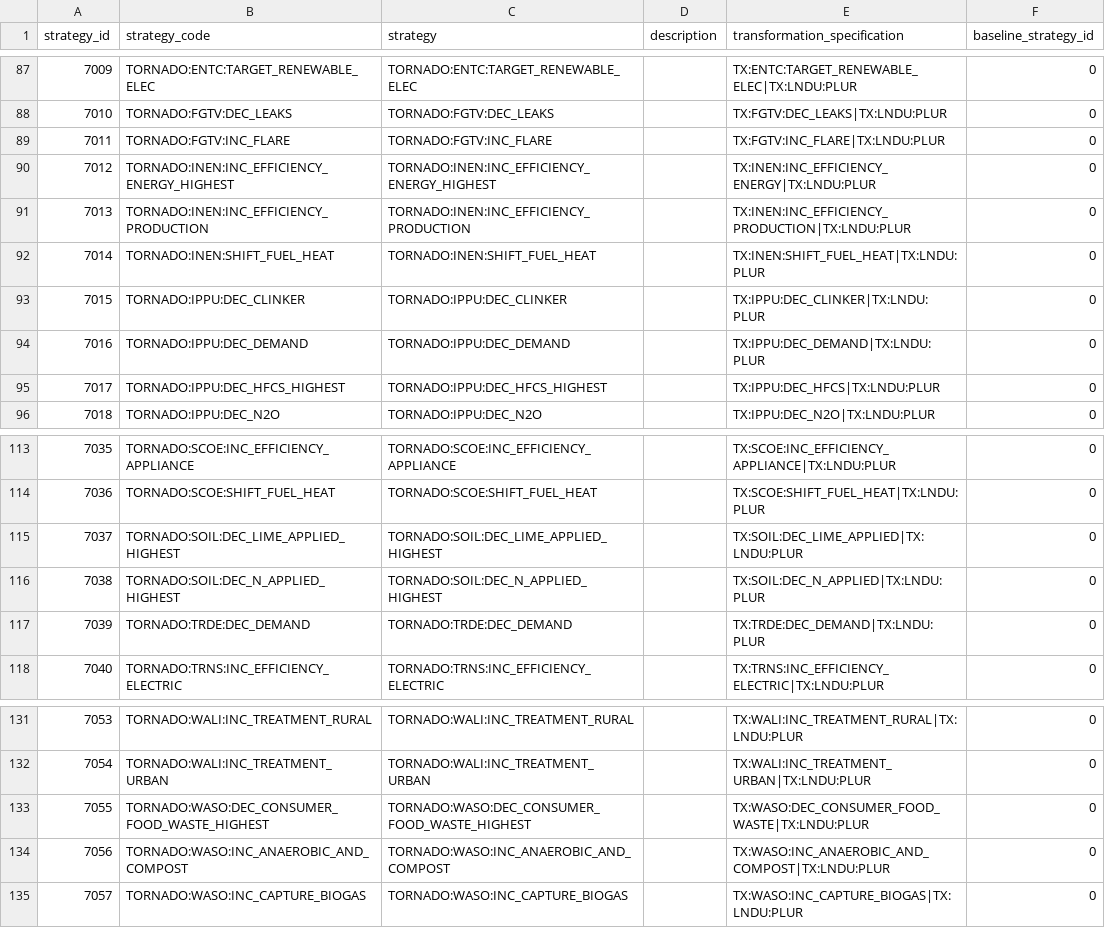
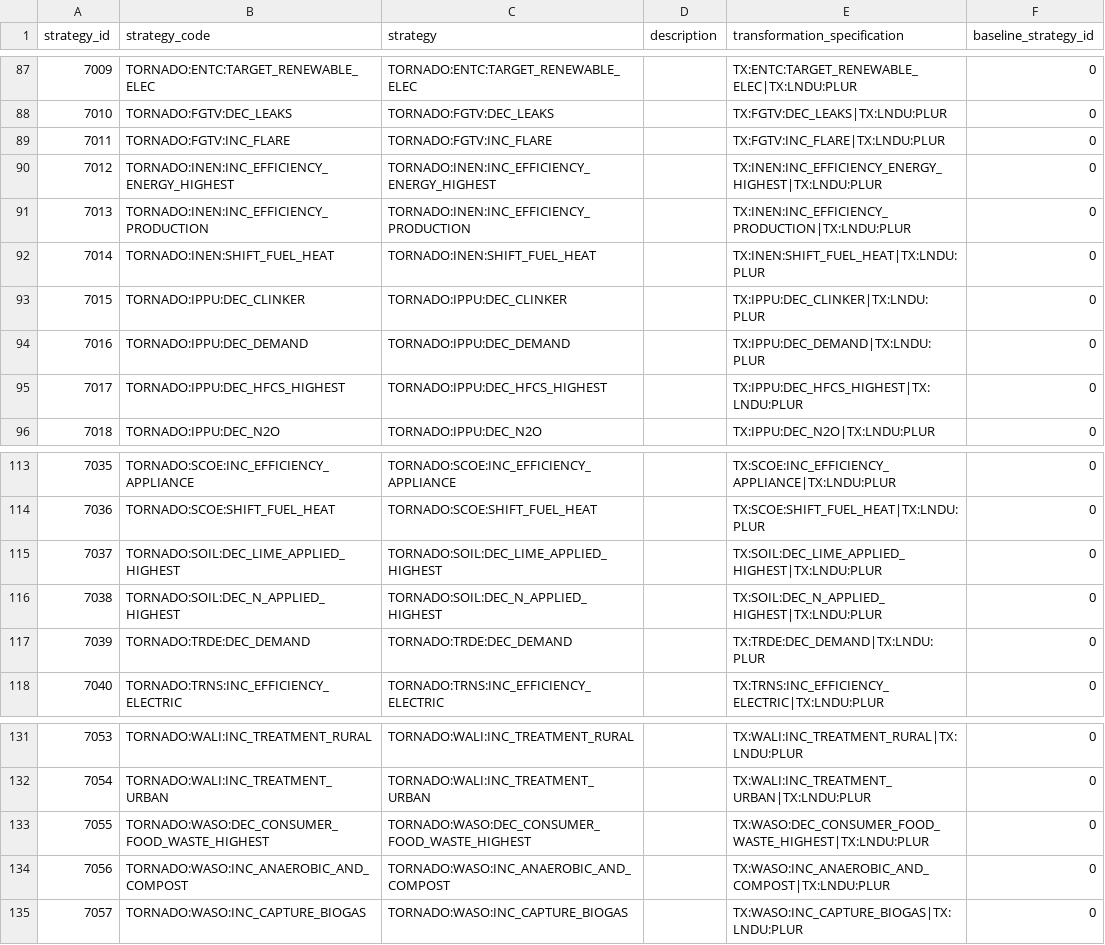
Before and after one commit to milocortes/cb_ssp_refac, a CSV file: ssp_output_data/iran_data/ATTRIBUTE_STRATEGY_new.csv, drawn as a sheet; only a part is shown, gaps mark what is left out.

Commit message:
attribute-strategy-code-automation-done

```diff
--- a/ssp_output_data/iran_data/ATTRIBUTE_STRATEGY_new.csv
+++ b/ssp_output_data/iran_data/ATTRIBUTE_STRATEGY_new.csv
@@ -89,3 +89,3 @@ strategy_id,strategy_code,strategy,description,transformation_specification,base
 7011,TORNADO:FGTV:INC_FLARE,TORNADO:FGTV:INC_FLARE,,TX:FGTV:INC_FLARE|TX:LNDU:PLUR,0
-7012,TORNADO:INEN:INC_EFFICIENCY_ENERGY_HIGHEST,TORNADO:INEN:INC_EFFICIENCY_ENERGY_HIGHEST,,TX:INEN:INC_EFFICIENCY_ENERGY|TX:LNDU:PLUR,0
+7012,TORNADO:INEN:INC_EFFICIENCY_ENERGY_HIGHEST,TORNADO:INEN:INC_EFFICIENCY_ENERGY_HIGHEST,,TX:INEN:INC_EFFICIENCY_ENERGY_HIGHEST|TX:LNDU:PLUR,0
 7013,TORNADO:INEN:INC_EFFICIENCY_PRODUCTION,TORNADO:INEN:INC_EFFICIENCY_PRODUCTION,,TX:INEN:INC_EFFICIENCY_PRODUCTION|TX:LNDU:PLUR,0
@@ -94,3 +94,3 @@ strategy_id,strategy_code,strategy,description,transformation_specification,base
 7016,TORNADO:IPPU:DEC_DEMAND,TORNADO:IPPU:DEC_DEMAND,,TX:IPPU:DEC_DEMAND|TX:LNDU:PLUR,0
-7017,TORNADO:IPPU:DEC_HFCS_HIGHEST,TORNADO:IPPU:DEC_HFCS_HIGHEST,,TX:IPPU:DEC_HFCS|TX:LNDU:PLUR,0
+7017,TORNADO:IPPU:DEC_HFCS_HIGHEST,TORNADO:IPPU:DEC_HFCS_HIGHEST,,TX:IPPU:DEC_HFCS_HIGHEST|TX:LNDU:PLUR,0
 7018,TORNADO:IPPU:DEC_N2O,TORNADO:IPPU:DEC_N2O,,TX:IPPU:DEC_N2O|TX:LNDU:PLUR,0
@@ -114,4 +114,4 @@ strategy_id,strategy_code,strategy,description,transformation_specification,base
 7036,TORNADO:SCOE:SHIFT_FUEL_HEAT,TORNADO:SCOE:SHIFT_FUEL_HEAT,,TX:SCOE:SHIFT_FUEL_HEAT|TX:LNDU:PLUR,0
-7037,TORNADO:SOIL:DEC_LIME_APPLIED_HIGHEST,TORNADO:SOIL:DEC_LIME_APPLIED_HIGHEST,,TX:SOIL:DEC_LIME_APPLIED|TX:LNDU:PLUR,0
-7038,TORNADO:SOIL:DEC_N_APPLIED_HIGHEST,TORNADO:SOIL:DEC_N_APPLIED_HIGHEST,,TX:SOIL:DEC_N_APPLIED|TX:LNDU:PLUR,0
+7037,TORNADO:SOIL:DEC_LIME_APPLIED_HIGHEST,TORNADO:SOIL:DEC_LIME_APPLIED_HIGHEST,,TX:SOIL:DEC_LIME_APPLIED_HIGHEST|TX:LNDU:PLUR,0
+7038,TORNADO:SOIL:DEC_N_APPLIED_HIGHEST,TORNADO:SOIL:DEC_N_APPLIED_HIGHEST,,TX:SOIL:DEC_N_APPLIED_HIGHEST|TX:LNDU:PLUR,0
 7039,TORNADO:TRDE:DEC_DEMAND,TORNADO:TRDE:DEC_DEMAND,,TX:TRDE:DEC_DEMAND|TX:LNDU:PLUR,0
@@ -132,3 +132,3 @@ strategy_id,strategy_code,strategy,description,transformation_specification,base
 7054,TORNADO:WALI:INC_TREATMENT_URBAN,TORNADO:WALI:INC_TREATMENT_URBAN,,TX:WALI:INC_TREATMENT_URBAN|TX:LNDU:PLUR,0
-7055,TORNADO:WASO:DEC_CONSUMER_FOOD_WASTE_HIGHEST,TORNADO:WASO:DEC_CONSUMER_FOOD_WASTE_HIGHEST,,TX:WASO:DEC_CONSUMER_FOOD_WASTE|TX:LNDU:PLUR,0
+7055,TORNADO:WASO:DEC_CONSUMER_FOOD_WASTE_HIGHEST,TORNADO:WASO:DEC_CONSUMER_FOOD_WASTE_HIGHEST,,TX:WASO:DEC_CONSUMER_FOOD_WASTE_HIGHEST|TX:LNDU:PLUR,0
 7056,TORNADO:WASO:INC_ANAEROBIC_AND_COMPOST,TORNADO:WASO:INC_ANAEROBIC_AND_COMPOST,,TX:WASO:INC_ANAEROBIC_AND_COMPOST|TX:LNDU:PLUR,0
```
Also changed, not shown: ssp_output_data/iran_data/ATTRIBUTE_PRIMARY_new.csv, 4 other files.
